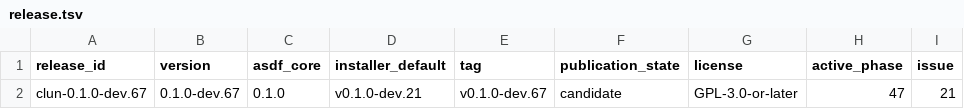
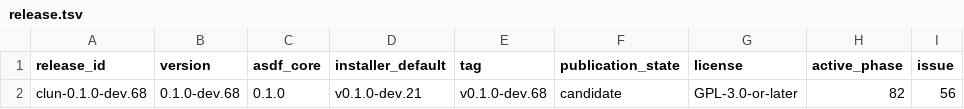
Before and after one commit to theesfeld/clun, a TSV file: compat/release.tsv, drawn as a sheet; only a part is shown; the diff names each change by its address in the sheet, - before the commit and + after, or states it on an @@ line.

Commit message:
feat(cli): add clun --update / check-update from GitHub Releases (#217)
Implement mandatory self-update: resolve newest published release
(including prereleases), download the same four-platform archives as
site/install, verify SHA-256, replace the running binary. Includes
non-mutating check-update and SemVer-aware no-downgrade when local
tree is ahead of the last published tag.

Also bind candidate 0.1.0-dev.68 surfaces for the ship unit.

Refs: #216

```diff
--- a/compat/release.tsv
+++ b/compat/release.tsv
-A2 (release_id): clun-0.1.0-dev.67
+A2 (release_id): clun-0.1.0-dev.68
-B2 (version): 0.1.0-dev.67
+B2 (version): 0.1.0-dev.68
-E2 (tag): v0.1.0-dev.67
+E2 (tag): v0.1.0-dev.68
-H2 (active_phase): 47
+H2 (active_phase): 82
-I2 (issue): 21
+I2 (issue): 56
```
Also changed, not shown: 12 other files.
